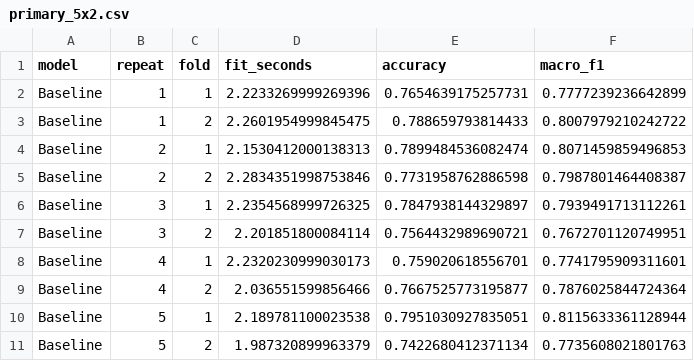
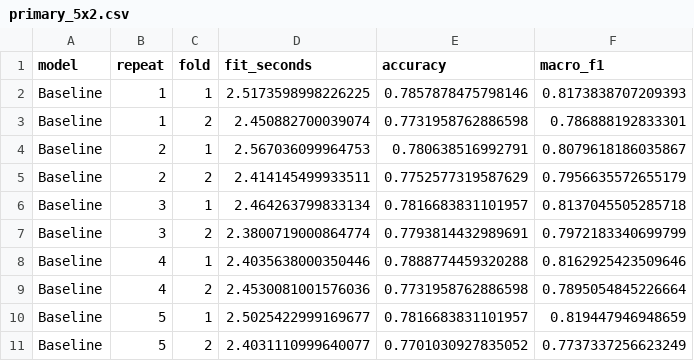
Before and after one commit to Molarbo2004/-Project-Stal-In-for-the-regional-hackathon-Proektariya-AI-, a CSV file: analysis/primary_5x2.csv, drawn as a sheet; only a part is shown; the diff covers the shown part only.

```diff
--- a/analysis/primary_5x2.csv
+++ b/analysis/primary_5x2.csv
@@ -1,11 +1,11 @@
 model,repeat,fold,fit_seconds,accuracy,macro_f1
-Baseline,1,1,2.2233269999269396,0.7654639175257731,0.7777239236642899
-Baseline,1,2,2.2601954999845475,0.788659793814433,0.8007979210242722
-Baseline,2,1,2.1530412000138313,0.7899484536082474,0.8071459859496853
-Baseline,2,2,2.2834351998753846,0.7731958762886598,0.7987801464408387
-Baseline,3,1,2.2354568999726325,0.7847938144329897,0.7939491713112261
-Baseline,3,2,2.201851800084114,0.7564432989690721,0.7672701120749951
-Baseline,4,1,2.2320230999030173,0.759020618556701,0.7741795909311601
-Baseline,4,2,2.036551599856466,0.7667525773195877,0.7876025844724364
-Baseline,5,1,2.189781100023538,0.7951030927835051,0.8115633361128944
-Baseline,5,2,1.987320899963379,0.7422680412371134,0.7735608021801763
+Baseline,1,1,2.5173598998226225,0.7857878475798146,0.8173838707209393
+Baseline,1,2,2.450882700039074,0.7731958762886598,0.786888192833301
+Baseline,2,1,2.567036099964753,0.780638516992791,0.8079618186035867
+Baseline,2,2,2.414145499933511,0.7752577319587629,0.7956635572655179
+Baseline,3,1,2.464263799833134,0.7816683831101957,0.8137045505285718
+Baseline,3,2,2.3800719000864774,0.7793814432989691,0.7972183340699799
+Baseline,4,1,2.4035638000350446,0.7888774459320288,0.8162925423509646
+Baseline,4,2,2.4530081001576036,0.7731958762886598,0.7895054845226664
+Baseline,5,1,2.5025422999169677,0.7816683831101957,0.819447946948659
+Baseline,5,2,2.4031110999640077,0.7701030927835052,0.7737337256623249
```
Also changed, not shown: 60 edited cells elsewhere in this file, 12 other files.
